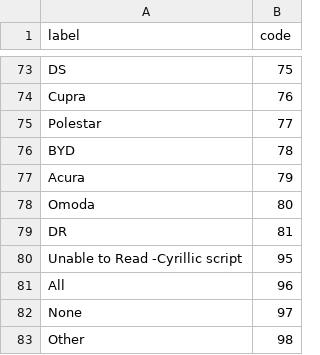
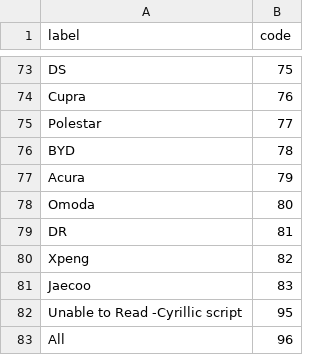
Before and after one commit to ryangroblerrigour/auto-coding, a CSV file: codeframes/Q1a.csv, drawn as a sheet; only a part is shown, gaps mark what is left out; the shorter side is filled out with more unchanged rows; the diff names each change by its address in the sheet, - before the commit and + after, or states it on an @@ line.

Commit message:
Update Q1a.csv

```diff
--- a/codeframes/Q1a.csv
+++ b/codeframes/Q1a.csv
+row 80: Xpeng | 82
+row 81: Jaecoo | 83
```
